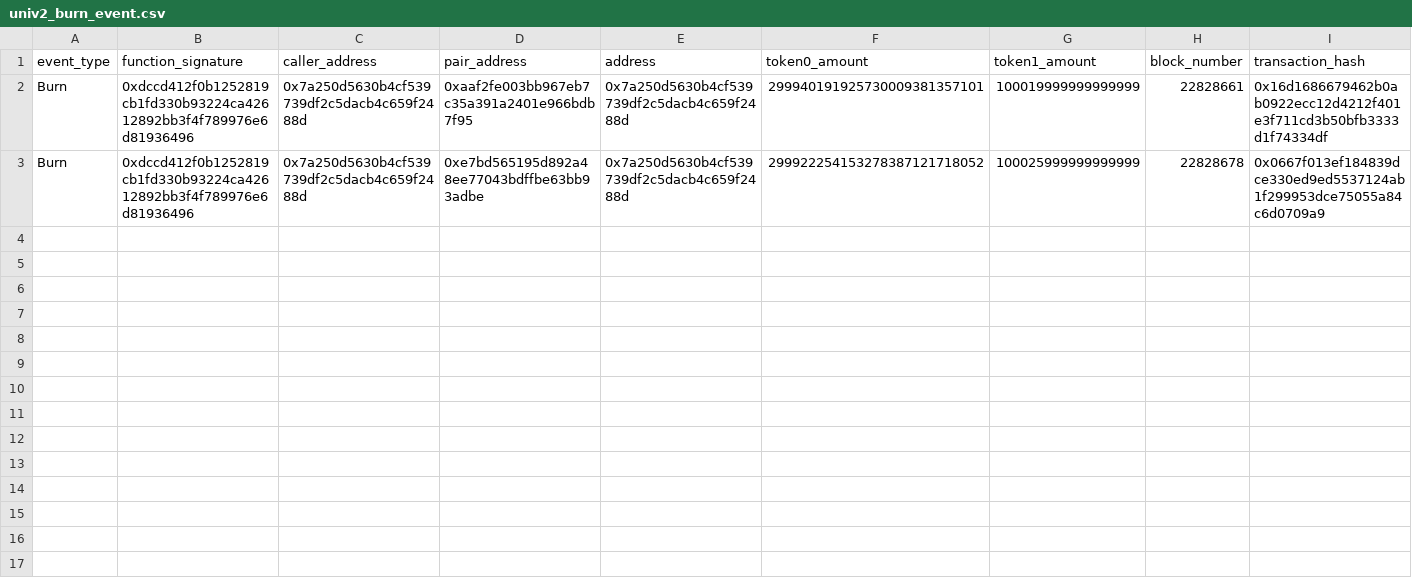
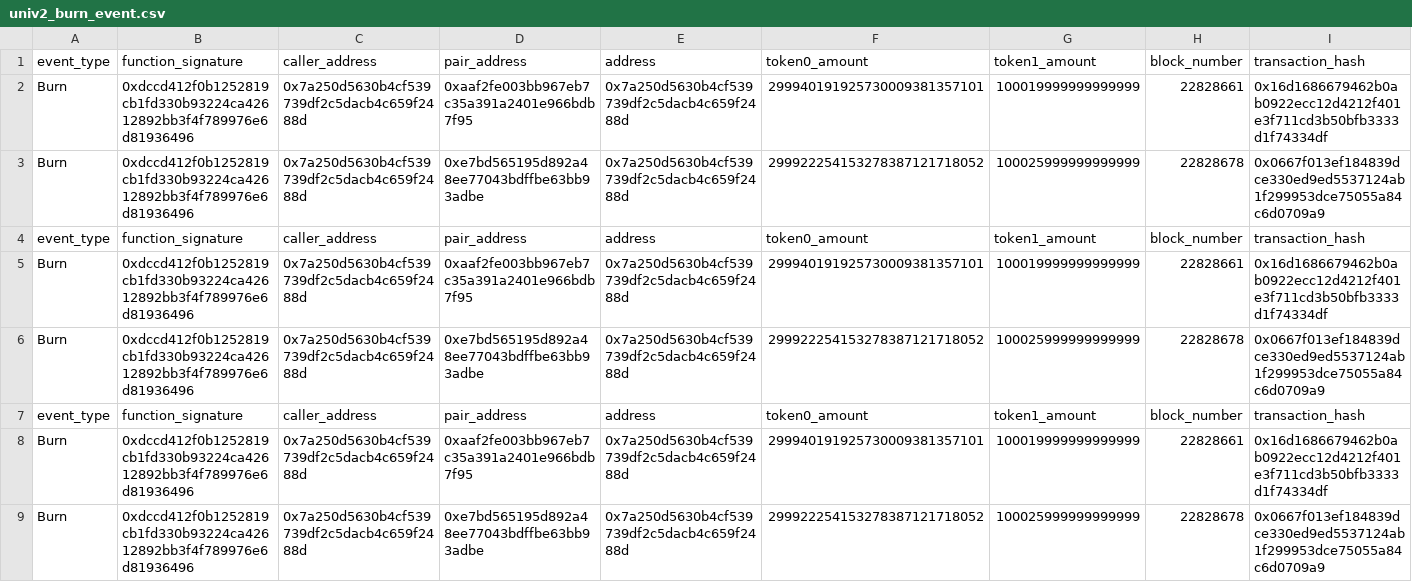
Before and after one commit to a6b0x/etl_evm, a CSV file: data/univ2_burn_event.csv, drawn as a sheet; only a part is shown; rows hold the shown columns only; the diff names each change by its address in the sheet, - before the commit and + after, or states it on an @@ line.

```diff
--- a/data/univ2_burn_event.csv
+++ b/data/univ2_burn_event.csv
+row 4: event_type | function_signature | caller_address | pair_address | address | token0_amount | token1_amount | block_number | transaction_hash
+row 5: Burn | 0xdccd412f0b1252819cb1fd330b93224ca42612892bb3f4f789976e6d81936496 | 0x7a250d5630b4cf539739df2c5dacb4c659f2488d | 0xaaf2fe003bb967eb7c35a391a2401e966bdb7f95 | 0x7a250d5630b4cf539739df2c5dacb4c659f2488d | 299940191925730009381357101 | 100019999999999999 | 22828661 | 0x16d1686679462b0ab0922ecc12d4212f401e3f711cd3b50bfb3333d1f74334df
+row 6: Burn | 0xdccd412f0b1252819cb1fd330b93224ca42612892bb3f4f789976e6d81936496 | 0x7a250d5630b4cf539739df2c5dacb4c659f2488d | 0xe7bd565195d892a48ee77043bdffbe63bb93adbe | 0x7a250d5630b4cf539739df2c5dacb4c659f2488d | 299922254153278387121718052 | 100025999999999999 | 22828678 | 0x0667f013ef184839dce330ed9ed5537124ab1f299953dce75055a84c6d0709a9
+row 7: event_type | function_signature | caller_address | pair_address | address | token0_amount | token1_amount | block_number | transaction_hash
+row 8: Burn | 0xdccd412f0b1252819cb1fd330b93224ca42612892bb3f4f789976e6d81936496 | 0x7a250d5630b4cf539739df2c5dacb4c659f2488d | 0xaaf2fe003bb967eb7c35a391a2401e966bdb7f95 | 0x7a250d5630b4cf539739df2c5dacb4c659f2488d | 299940191925730009381357101 | 100019999999999999 | 22828661 | 0x16d1686679462b0ab0922ecc12d4212f401e3f711cd3b50bfb3333d1f74334df
+row 9: Burn | 0xdccd412f0b1252819cb1fd330b93224ca42612892bb3f4f789976e6d81936496 | 0x7a250d5630b4cf539739df2c5dacb4c659f2488d | 0xe7bd565195d892a48ee77043bdffbe63bb93adbe | 0x7a250d5630b4cf539739df2c5dacb4c659f2488d | 299922254153278387121718052 | 100025999999999999 | 22828678 | 0x0667f013ef184839dce330ed9ed5537124ab1f299953dce75055a84c6d0709a9
```
Also changed, not shown: data/univ2_create_event.csv, data/univ2_mint_event.csv, 3 other files.
